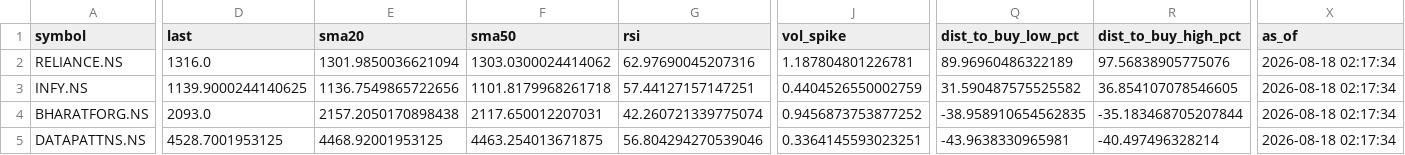
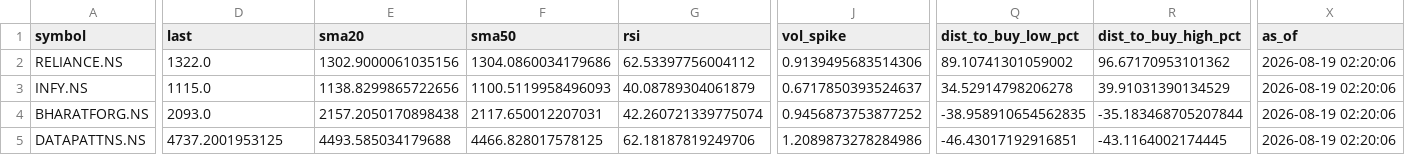
Before and after one commit to cogit0erg0sum/mgb-cockpit, a CSV file: app/data/dashboard.csv, drawn as a sheet; only a part is shown, gaps mark what is left out; the diff covers the shown part only; the diff names each change by its address in the sheet, - before the commit and + after, or states it on an @@ line.

```diff
--- a/app/data/dashboard.csv
+++ b/app/data/dashboard.csv
-D2 (last): 1316.0
+D2 (last): 1322.0
-E2 (sma20): 1301.9850036621094
+E2 (sma20): 1302.9000061035156
-F2 (sma50): 1303.0300024414062
+F2 (sma50): 1304.0860034179686
-G2 (rsi): 62.97690045207316
+G2 (rsi): 62.53397756004112
-J2 (vol_spike): 1.187804801226781
+J2 (vol_spike): 0.9139495683514306
-Q2 (dist_to_buy_low_pct): 89.96960486322189
+Q2 (dist_to_buy_low_pct): 89.10741301059002
-R2 (dist_to_buy_high_pct): 97.56838905775076
+R2 (dist_to_buy_high_pct): 96.67170953101362
-X2:X5 (as_of): 2026-08-18 02:17:34
+X2:X5 (as_of): 2026-08-19 02:20:06
-D3 (last): 1139.9000244140625
+D3 (last): 1115.0
-E3 (sma20): 1136.7549865722656
+E3 (sma20): 1138.8299865722656
-F3 (sma50): 1101.8179968261718
+F3 (sma50): 1100.5119958496093
-G3 (rsi): 57.44127157147251
+G3 (rsi): 40.08789304061879
-J3 (vol_spike): 0.4404526550002759
+J3 (vol_spike): 0.6717850393524637
-Q3 (dist_to_buy_low_pct): 31.590487575525582
+Q3 (dist_to_buy_low_pct): 34.52914798206278
-R3 (dist_to_buy_high_pct): 36.854107078546605
+R3 (dist_to_buy_high_pct): 39.91031390134529
-D5 (last): 4528.7001953125
+D5 (last): 4737.2001953125
-E5 (sma20): 4468.92001953125
+E5 (sma20): 4493.585034179688
-F5 (sma50): 4463.254013671875
+F5 (sma50): 4466.828017578125
-G5 (rsi): 56.804294270539046
+G5 (rsi): 62.18187819249706
-J5 (vol_spike): 0.3364145593023251
+J5 (vol_spike): 1.2089873278284986
-Q5 (dist_to_buy_low_pct): -43.9638330965981
+Q5 (dist_to_buy_low_pct): -46.43017192916851
-R5 (dist_to_buy_high_pct): -40.497496328214
+R5 (dist_to_buy_high_pct): -43.1164002174445
```
Also changed, not shown: 172 edited cells elsewhere in this file, app/data/fundamentals.csv.
